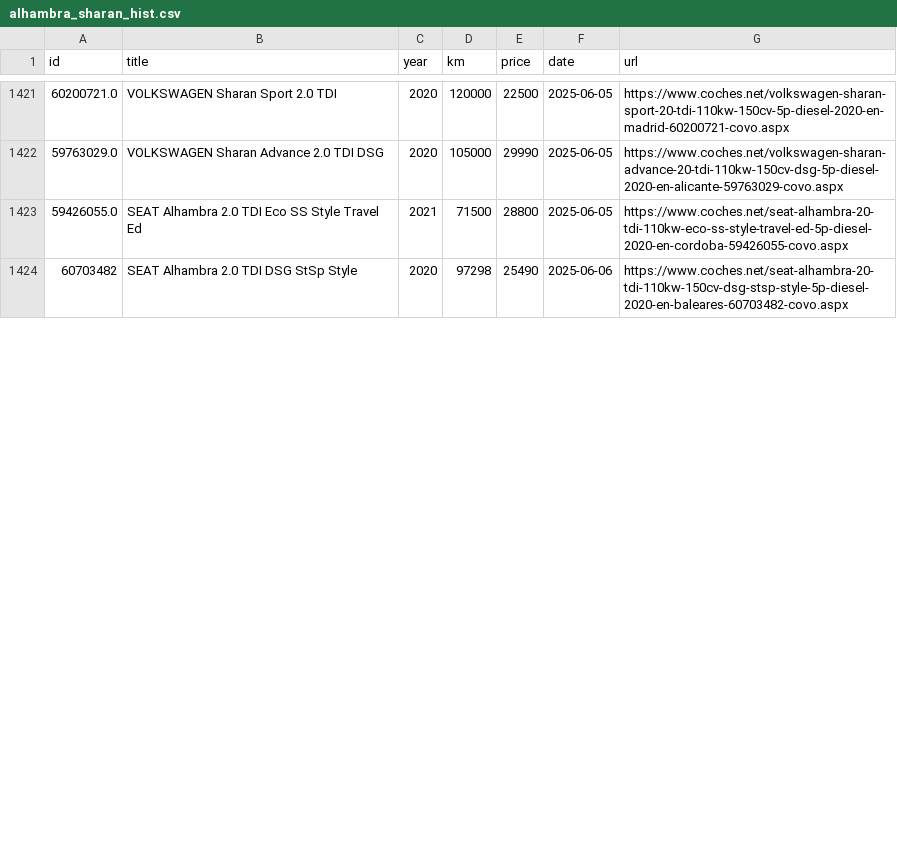
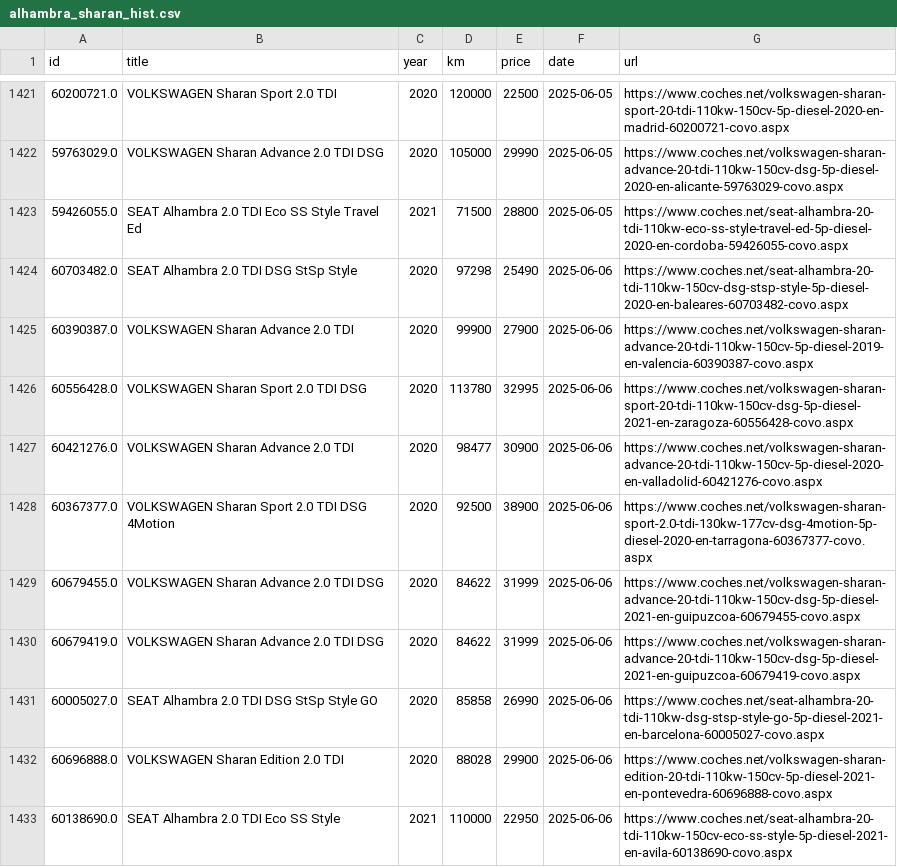
Before and after one commit to Quejicus/coches, a CSV file: data/alhambra_sharan_hist.csv, drawn as a sheet; only a part is shown, gaps mark what is left out; the diff covers the shown part only.

```diff
--- a/data/alhambra_sharan_hist.csv
+++ b/data/alhambra_sharan_hist.csv
@@ -1423,2 +1423,11 @@ id,title,year,km,price,date,url
 59426055.0,SEAT Alhambra 2.0 TDI Eco SS Style Travel Ed,2021,71500,28800,2025-06-05,https://www.coches.net/seat-alhambra-20-tdi-110kw-eco-ss-style-travel-ed-5p-diesel-2020-en-cordoba-59426055-covo.aspx
-60703482,SEAT Alhambra 2.0 TDI DSG StSp Style,2020,97298,25490,2025-06-06,https://www.coches.net/seat-alhambra-20-tdi-110kw-150cv-dsg-stsp-style-5p-diesel-2020-en-baleares-60703482-covo.aspx
+60703482.0,SEAT Alhambra 2.0 TDI DSG StSp Style,2020,97298,25490,2025-06-06,https://www.coches.net/seat-alhambra-20-tdi-110kw-150cv-dsg-stsp-style-5p-diesel-2020-en-baleares-60703482-covo.aspx
+60390387.0,VOLKSWAGEN Sharan Advance 2.0 TDI,2020,99900,27900,2025-06-06,https://www.coches.net/volkswagen-sharan-advance-20-tdi-110kw-150cv-5p-diesel-2019-en-valencia-60390387-covo.aspx
+60556428.0,VOLKSWAGEN Sharan Sport 2.0 TDI DSG,2020,113780,32995,2025-06-06,https://www.coches.net/volkswagen-sharan-sport-20-tdi-110kw-150cv-dsg-5p-diesel-2021-en-zaragoza-60556428-covo.aspx
+60421276.0,VOLKSWAGEN Sharan Advance 2.0 TDI,2020,98477,30900,2025-06-06,https://www.coches.net/volkswagen-sharan-advance-20-tdi-110kw-150cv-5p-diesel-2020-en-valladolid-60421276-covo.aspx
+60367377.0,VOLKSWAGEN Sharan Sport 2.0 TDI DSG 4Motion,2020,92500,38900,2025-06-06,https://www.coches.net/volkswagen-sharan-sport-2.0-tdi-130kw-177cv-dsg-4motion-5p-diesel-2020-en-tarragona-60367377-covo.aspx
+60679455.0,VOLKSWAGEN Sharan Advance 2.0 TDI DSG,2020,84622,31999,2025-06-06,https://www.coches.net/volkswagen-sharan-advance-20-tdi-110kw-150cv-dsg-5p-diesel-2021-en-guipuzcoa-60679455-covo.aspx
+60679419.0,VOLKSWAGEN Sharan Advance 2.0 TDI DSG,2020,84622,31999,2025-06-06,https://www.coches.net/volkswagen-sharan-advance-20-tdi-110kw-150cv-dsg-5p-diesel-2021-en-guipuzcoa-60679419-covo.aspx
+60005027.0,SEAT Alhambra 2.0 TDI DSG StSp Style GO,2020,85858,26990,2025-06-06,https://www.coches.net/seat-alhambra-20-tdi-110kw-dsg-stsp-style-go-5p-diesel-2021-en-barcelona-60005027-covo.aspx
+60696888.0,VOLKSWAGEN Sharan Edition 2.0 TDI,2020,88028,29900,2025-06-06,https://www.coches.net/volkswagen-sharan-edition-20-tdi-110kw-150cv-5p-diesel-2021-en-pontevedra-60696888-covo.aspx
+60138690.0,SEAT Alhambra 2.0 TDI Eco SS Style,2021,110000,22950,2025-06-06,https://www.coches.net/seat-alhambra-20-tdi-110kw-150cv-eco-ss-style-5p-diesel-2021-en-avila-60138690-covo.aspx
```
Also changed, not shown: 14 added rows, 1 removed row and 19 edited cells elsewhere in this file.
